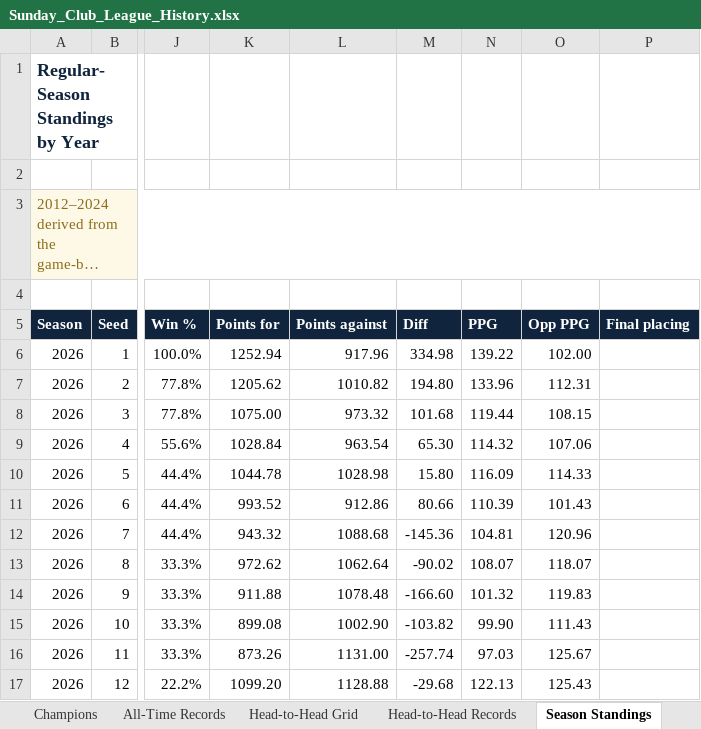
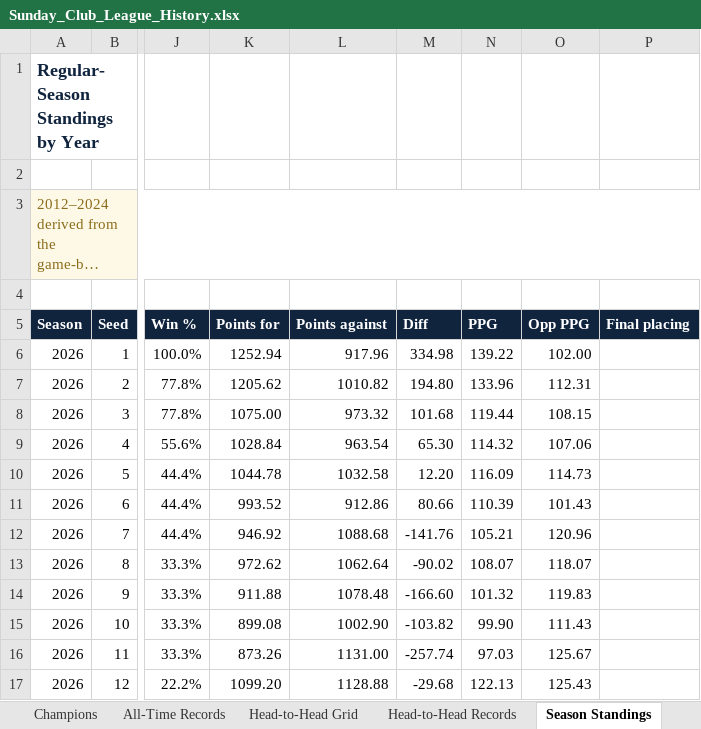
Before and after one commit to mebs1992/nfl-fantasy-dashboard, an Excel workbook: sleeper/output/Sunday_Club_League_History.xlsx, sheet Season Standings, drawn as a sheet; only a part is shown, gaps mark what is left out; long unchanged cells end in …; values as stored, in another font and other column widths than the file's, no borders; the diff names each change by its address in the sheet, - before the commit and + after, or states it on an @@ line.

```diff
--- a/sleeper/output/Sunday_Club_League_History.xlsx (sheet Season Standings)
+++ b/sleeper/output/Sunday_Club_League_History.xlsx (sheet Season Standings)
-L10 (Points against): 1028.98
+L10 (Points against): 1032.58
-M10 (Diff): 15.80
+M10 (Diff): 12.20
-O10 (Opp PPG): 114.33
+O10 (Opp PPG): 114.73
-K12 (Points for): 943.32
+K12 (Points for): 946.92
-M12 (Diff): -145.36
+M12 (Diff): -141.76
-N12 (PPG): 104.81
+N12 (PPG): 105.21
```
Also changed, not shown: sheet All-Time Records, sheet Head-to-Head Records, sheet All Matchups, 14 other files.
